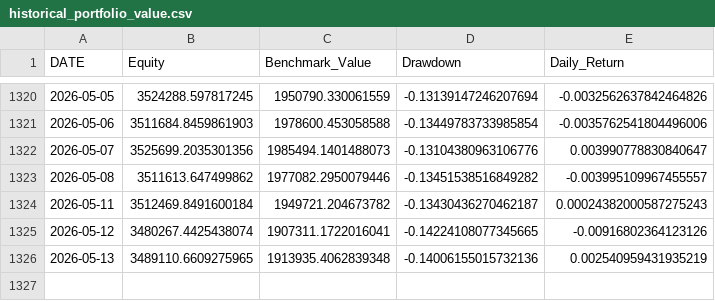
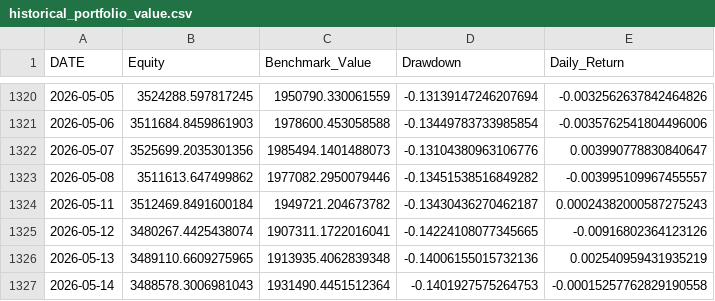
Before and after one commit to rehmahahmed/nse-bhavcopy-data, a CSV file: historical_portfolio_value.csv, drawn as a sheet; only a part is shown, gaps mark what is left out; the diff names each change by its address in the sheet, - before the commit and + after, or states it on an @@ line.

```diff
--- a/historical_portfolio_value.csv
+++ b/historical_portfolio_value.csv
+row 1327: 2026-05-14 | 3488578.3006981043 | 1931490.4451512364 | -0.1401927575264753 | -0.00015257762829190558
```
